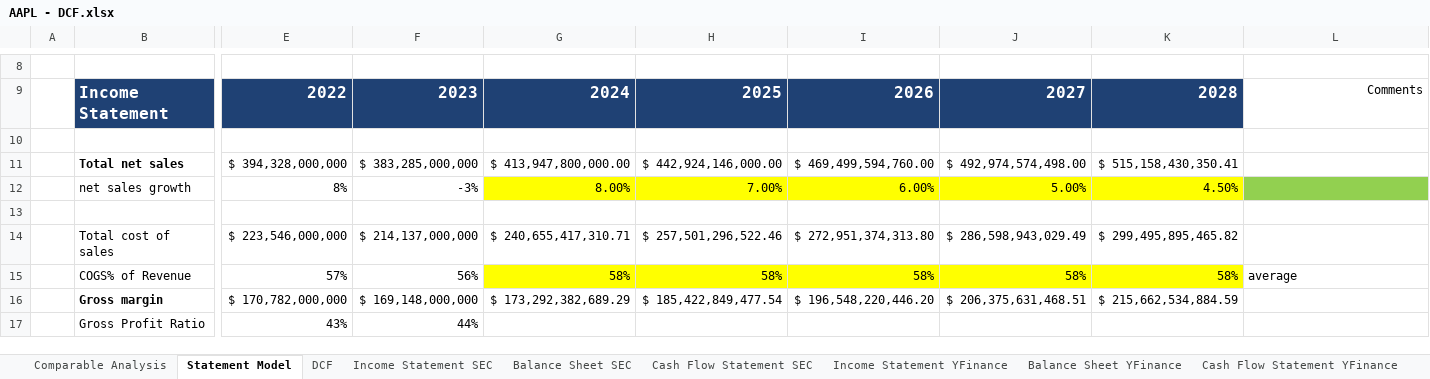
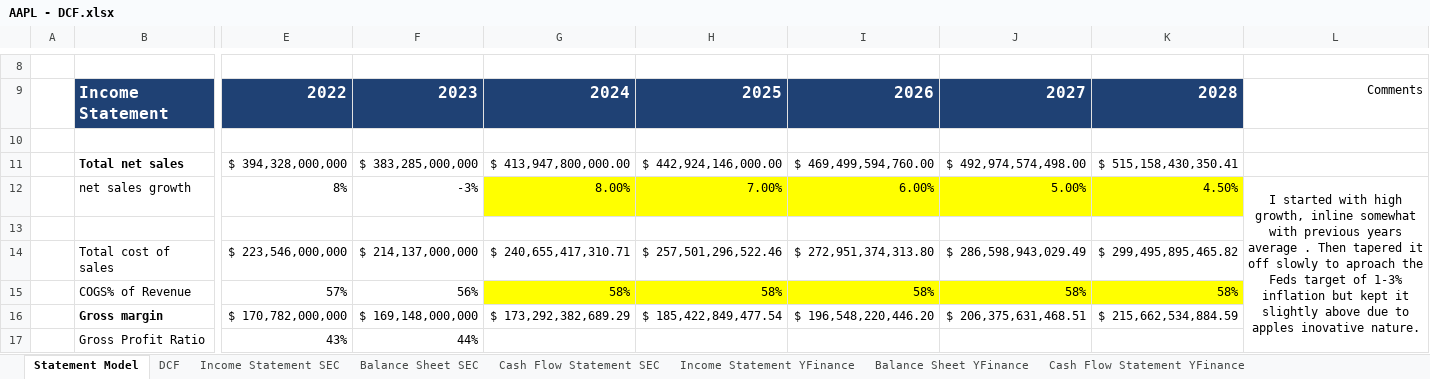
Before and after one commit to jar2295/Finance-Portfolio, an Excel workbook: Excel/AAPL - DCF.xlsx, sheet Statement Model, drawn as a sheet; only a part is shown, gaps mark what is left out; values as stored, in another font and other column widths than the file's, no borders; the diff covers the shown part only; the diff names each change by its address in the sheet, - before the commit and + after, or states it on an @@ line.

```diff
--- a/Excel/AAPL - DCF.xlsx (sheet Statement Model)
+++ b/Excel/AAPL - DCF.xlsx (sheet Statement Model)
-sheet tab: Comparable Analysis
-L12: (empty)
+L12: I started with high growth, inline somewhat with previous years average . Then tapered it off slowly to aproach the Feds target of 1-3% inflation but kept it slightly above due to apples inovative nature.
-L12 fill: #92D050
+L12 fill: none
+L12:L18 merged
-L15: average
+L15: (empty)
```
Also changed, not shown: 8 removed rows and 7 edited cells elsewhere in this sheet, sheet DCF, Excel/MCD - DFC.xlsx, 6 other files.
